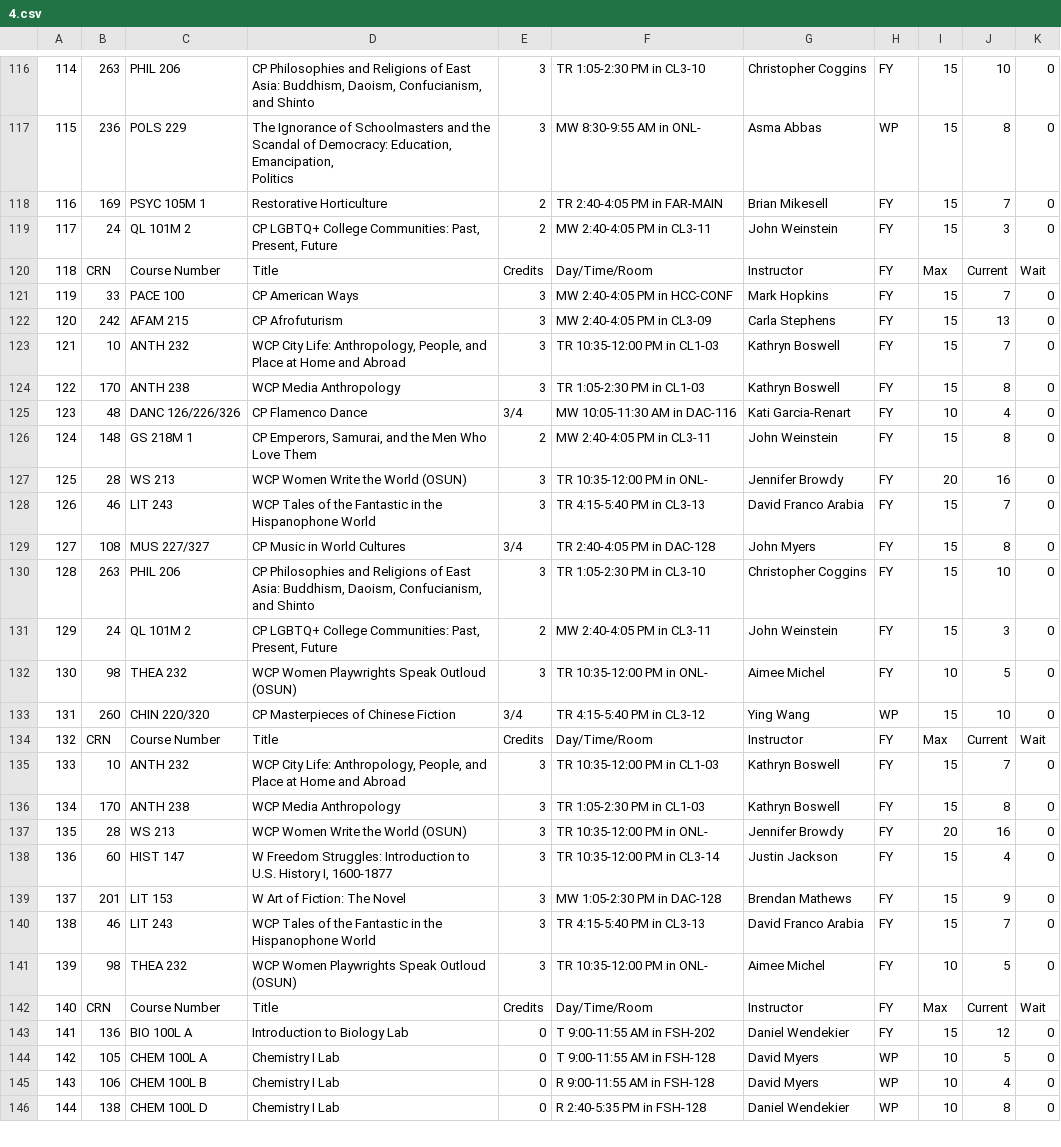
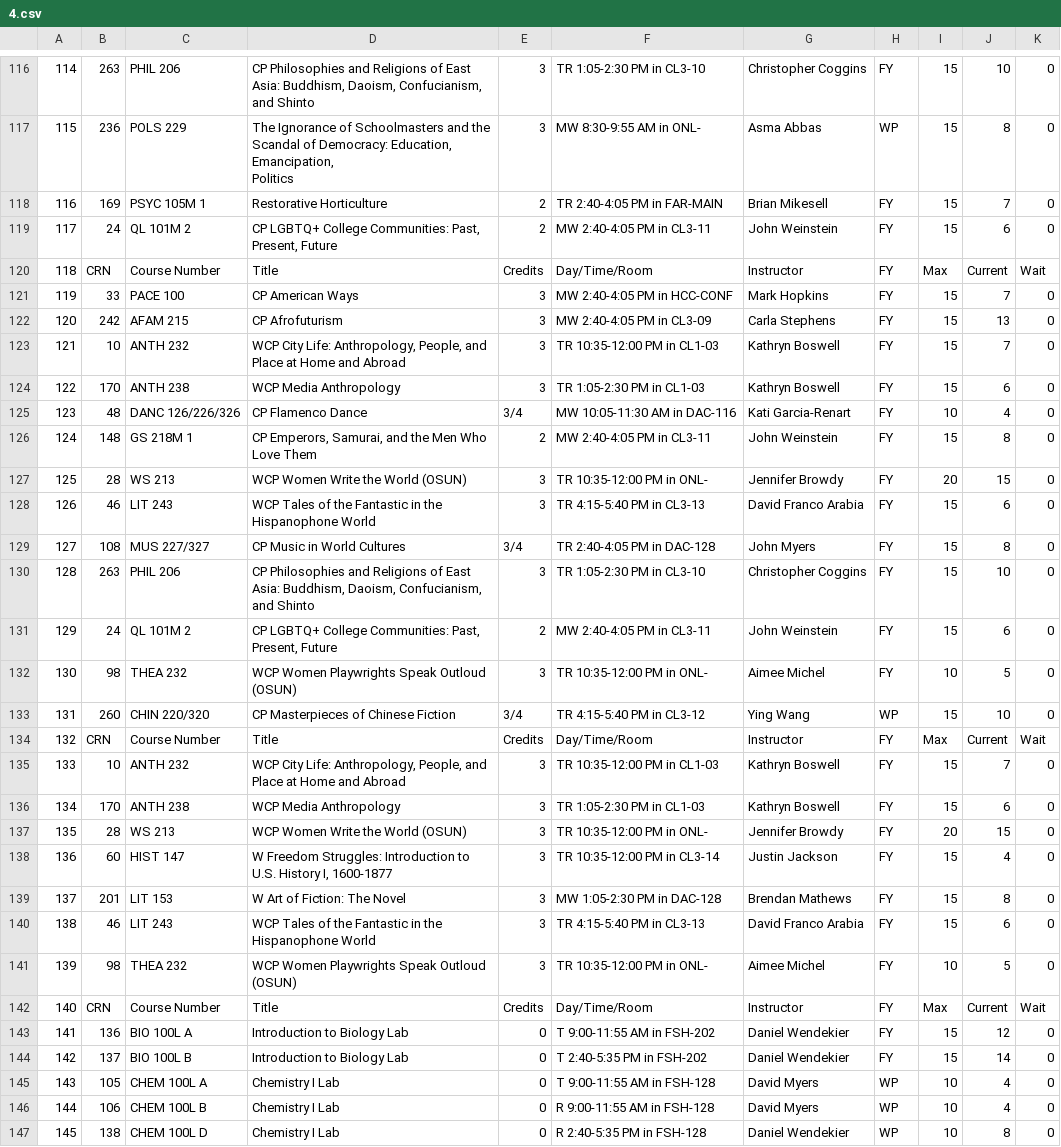
Before and after one commit to myothida/01_CoursePlan_BCSR, a CSV file: 4.csv, drawn as a sheet; only a part is shown, gaps mark what is left out; addresses are those after the commit; the diff covers the shown part only; the diff names each change by its address in the sheet, - before the commit and + after, or states it on an @@ line.

```diff
--- a/4.csv
+++ b/4.csv
-J119: 3
+J119: 6
-J124: 8
+J124: 6
-J127: 16
+J127: 15
-J128: 7
+J128: 6
-J131: 3
+J131: 6
-J136: 8
+J136: 6
-J137: 16
+J137: 15
-J139: 9
+J139: 8
-J140: 7
+J140: 6
+row 144: 142 | 137 | BIO 100L B | Introduction to Biology Lab | 0 | T 2:40-5:35 PM in FSH-202 | Daniel Wendekier | FY | 15 | 14 | 0
@@ column A renumbered from row 145 down @@
-J145: 5
+J145: 4
```
Also changed, not shown: 22 edited cells elsewhere in this file, 0.csv, 1.csv, 3 other files.
